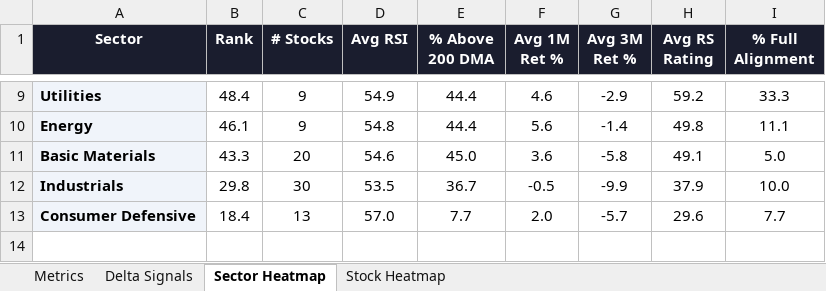
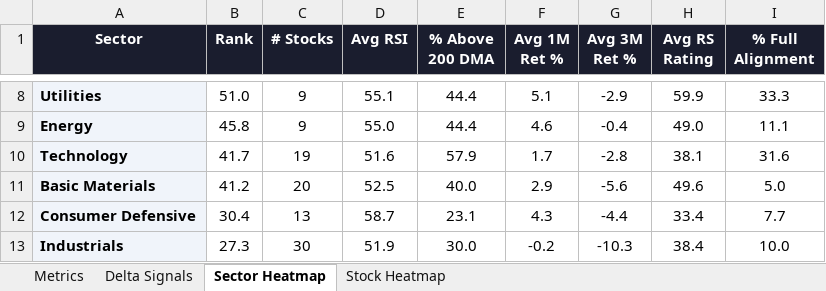
Before and after one commit to RanjitChennai/market-reports, an Excel workbook: NSE_FNO_Technical_Metrics.xlsx, sheet Sector Heatmap, drawn as a sheet; only a part is shown, gaps mark what is left out; values as stored, in another font and other column widths than the file's, no borders; conditional formats not drawn; removed rows and columns are numbered as before the commit, all else as after; the diff covers the shown part only; the diff names each change by its address in the sheet, - before the commit and + after, or states it on an @@ line.

```diff
--- a/NSE_FNO_Technical_Metrics.xlsx (sheet Sector Heatmap)
+++ b/NSE_FNO_Technical_Metrics.xlsx (sheet Sector Heatmap)
-B8 (Rank): 48.4
+B8 (Rank): 51.0
-D8 (Avg RSI): 54.9
+D8 (Avg RSI): 55.1
-F8 (Avg 1M Ret %): 4.6
+F8 (Avg 1M Ret %): 5.1
-H8 (Avg RS Rating): 59.2
+H8 (Avg RS Rating): 59.9
-B9 (Rank): 46.1
+B9 (Rank): 45.8
-D9 (Avg RSI): 54.8
+D9 (Avg RSI): 55.0
-F9 (Avg 1M Ret %): 5.6
+F9 (Avg 1M Ret %): 4.6
-G9 (Avg 3M Ret %): -1.4
+G9 (Avg 3M Ret %): -0.4
-H9 (Avg RS Rating): 49.8
+H9 (Avg RS Rating): 49.0
+row 10: Technology | 41.7 | 19 | 51.6 | 57.9 | 1.7 | -2.8 | 38.1 | 31.6
-B11 (Rank): 43.3
+B11 (Rank): 41.2
-D11 (Avg RSI): 54.6
+D11 (Avg RSI): 52.5
-E11 (% Above 200 DMA): 45.0
+E11 (% Above 200 DMA): 40.0
-F11 (Avg 1M Ret %): 3.6
+F11 (Avg 1M Ret %): 2.9
-G11 (Avg 3M Ret %): -5.8
+G11 (Avg 3M Ret %): -5.6
-H11 (Avg RS Rating): 49.1
+H11 (Avg RS Rating): 49.6
-row 12: Industrials | 29.8 | 30 | 53.5 | 36.7 | -0.5 | -9.9 | 37.9 | 10.0
-B12 (Rank): 18.4
+B12 (Rank): 30.4
-D12 (Avg RSI): 57.0
+D12 (Avg RSI): 58.7
-E12 (% Above 200 DMA): 7.7
+E12 (% Above 200 DMA): 23.1
-F12 (Avg 1M Ret %): 2.0
+F12 (Avg 1M Ret %): 4.3
-G12 (Avg 3M Ret %): -5.7
+G12 (Avg 3M Ret %): -4.4
-H12 (Avg RS Rating): 29.6
+H12 (Avg RS Rating): 33.4
+row 13: Industrials | 27.3 | 30 | 51.9 | 30.0 | -0.2 | -10.3 | 38.4 | 10.0
```
Also changed, not shown: 1 added row, 2 removed rows and 27 edited cells elsewhere in this sheet, sheet Delta Signals, sheet Metrics, sheet Stock Heatmap.
